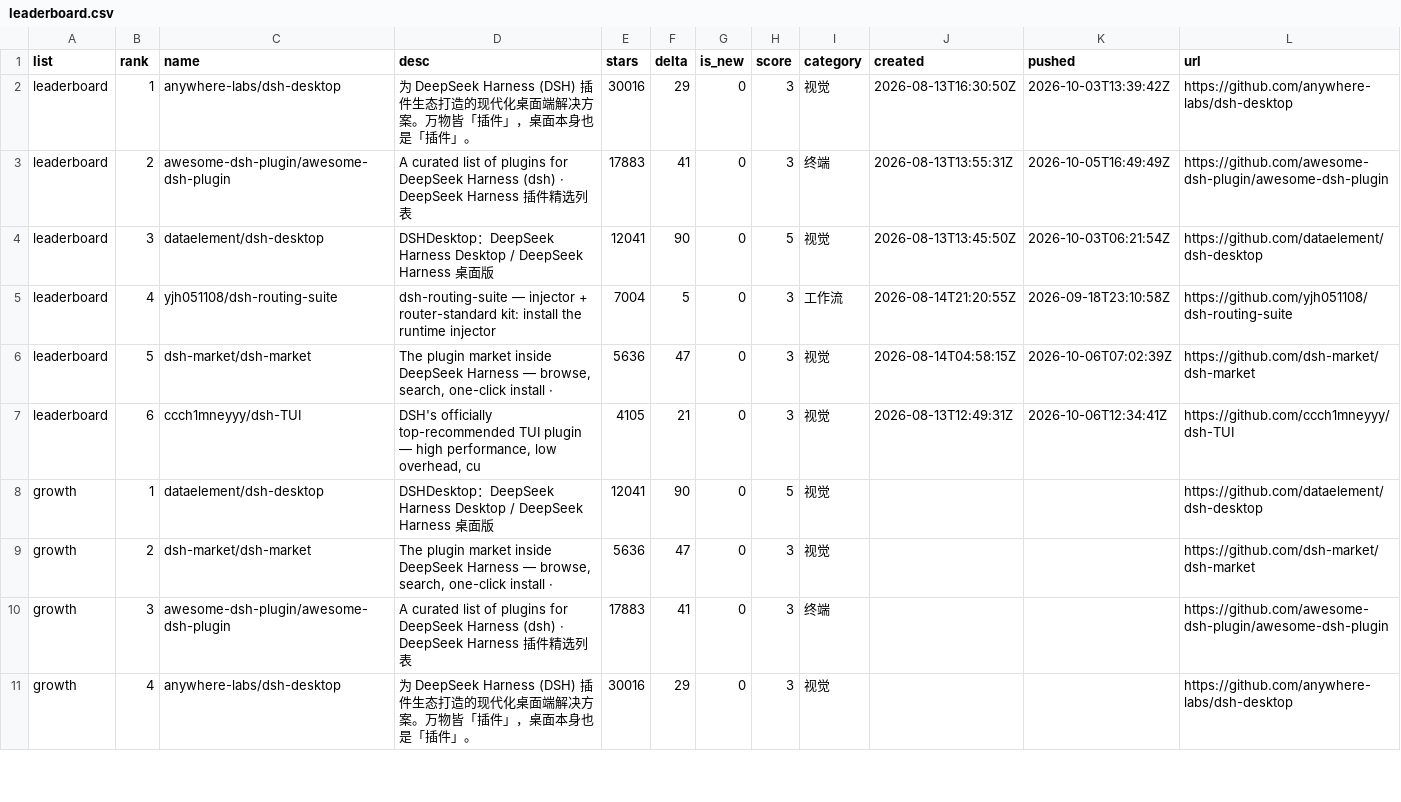
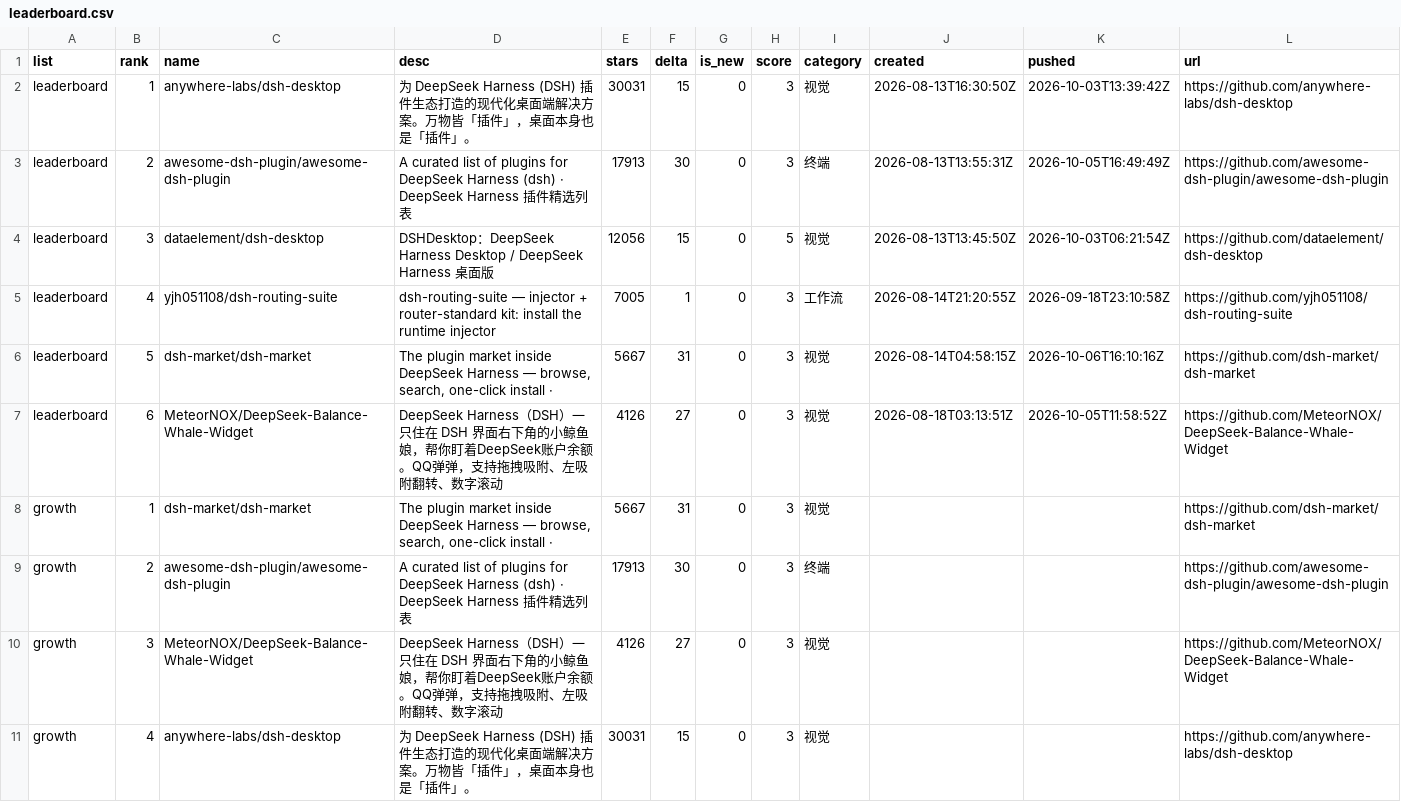
Before and after one commit to dsh-pulse/dsh-daily-pulse, a CSV file: reports/data/leaderboard.csv, drawn as a sheet; only a part is shown; the diff covers the shown part only.

```diff
--- a/reports/data/leaderboard.csv
+++ b/reports/data/leaderboard.csv
@@ -1,11 +1,11 @@
 list,rank,name,desc,stars,delta,is_new,score,category,created,pushed,url
-leaderboard,1,anywhere-labs/dsh-desktop,为 DeepSeek Harness (DSH) 插件生态打造的现代化桌面端解决方案。万物皆「插件」，桌面本身也是「插件」。,30016,29,0,3,视觉,2026-08-13T16:30:50Z,2026-10-03T13:39:42Z,https://github.com/anywhere-labs/dsh-desktop
-leaderboard,2,awesome-dsh-plugin/awesome-dsh-plugin,A curated list of plugins for DeepSeek Harness (dsh) · DeepSeek Harness 插件精选列表,17883,41,0,3,终端,2026-08-13T13:55:31Z,2026-10-05T16:49:49Z,https://github.com/awesome-dsh-plugin/awesome-dsh-plugin
-leaderboard,3,dataelement/dsh-desktop,DSHDesktop：DeepSeek Harness Desktop / DeepSeek Harness 桌面版,12041,90,0,5,视觉,2026-08-13T13:45:50Z,2026-10-03T06:21:54Z,https://github.com/dataelement/dsh-desktop
-leaderboard,4,yjh051108/dsh-routing-suite,dsh-routing-suite — injector + router-standard kit: install the runtime injector,7004,5,0,3,工作流,2026-08-14T21:20:55Z,2026-09-18T23:10:58Z,https://github.com/yjh051108/dsh-routing-suite
-leaderboard,5,dsh-market/dsh-market,"The plugin market inside DeepSeek Harness — browse, search, one-click install · ",5636,47,0,3,视觉,2026-08-14T04:58:15Z,2026-10-06T07:02:39Z,https://github.com/dsh-market/dsh-market
-leaderboard,6,ccch1mneyyy/dsh-TUI,"DSH's officially top-recommended TUI plugin — high performance, low overhead, cu",4105,21,0,3,视觉,2026-08-13T12:49:31Z,2026-10-06T12:34:41Z,https://github.com/ccch1mneyyy/dsh-TUI
-growth,1,dataelement/dsh-desktop,DSHDesktop：DeepSeek Harness Desktop / DeepSeek Harness 桌面版,12041,90,0,5,视觉,,,https://github.com/dataelement/dsh-desktop
-growth,2,dsh-market/dsh-market,"The plugin market inside DeepSeek Harness — browse, search, one-click install · ",5636,47,0,3,视觉,,,https://github.com/dsh-market/dsh-market
-growth,3,awesome-dsh-plugin/awesome-dsh-plugin,A curated list of plugins for DeepSeek Harness (dsh) · DeepSeek Harness 插件精选列表,17883,41,0,3,终端,,,https://github.com/awesome-dsh-plugin/awesome-dsh-plugin
-growth,4,anywhere-labs/dsh-desktop,为 DeepSeek Harness (DSH) 插件生态打造的现代化桌面端解决方案。万物皆「插件」，桌面本身也是「插件」。,30016,29,0,3,视觉,,,https://github.com/anywhere-labs/dsh-desktop
+leaderboard,1,anywhere-labs/dsh-desktop,为 DeepSeek Harness (DSH) 插件生态打造的现代化桌面端解决方案。万物皆「插件」，桌面本身也是「插件」。,30031,15,0,3,视觉,2026-08-13T16:30:50Z,2026-10-03T13:39:42Z,https://github.com/anywhere-labs/dsh-desktop
+leaderboard,2,awesome-dsh-plugin/awesome-dsh-plugin,A curated list of plugins for DeepSeek Harness (dsh) · DeepSeek Harness 插件精选列表,17913,30,0,3,终端,2026-08-13T13:55:31Z,2026-10-05T16:49:49Z,https://github.com/awesome-dsh-plugin/awesome-dsh-plugin
+leaderboard,3,dataelement/dsh-desktop,DSHDesktop：DeepSeek Harness Desktop / DeepSeek Harness 桌面版,12056,15,0,5,视觉,2026-08-13T13:45:50Z,2026-10-03T06:21:54Z,https://github.com/dataelement/dsh-desktop
+leaderboard,4,yjh051108/dsh-routing-suite,dsh-routing-suite — injector + router-standard kit: install the runtime injector,7005,1,0,3,工作流,2026-08-14T21:20:55Z,2026-09-18T23:10:58Z,https://github.com/yjh051108/dsh-routing-suite
+leaderboard,5,dsh-market/dsh-market,"The plugin market inside DeepSeek Harness — browse, search, one-click install · ",5667,31,0,3,视觉,2026-08-14T04:58:15Z,2026-10-06T16:10:16Z,https://github.com/dsh-market/dsh-market
+leaderboard,6,MeteorNOX/DeepSeek-Balance-Whale-Widget,DeepSeek Harness（DSH）一只住在 DSH 界面右下角的小鲸鱼娘，帮你盯着DeepSeek账户余额。QQ弹弹，支持拖拽吸附、左吸附翻转、数字滚动,4126,27,0,3,视觉,2026-08-18T03:13:51Z,2026-10-05T11:58:52Z,https://github.com/MeteorNOX/DeepSeek-Balance-Whale-Widget
+growth,1,dsh-market/dsh-market,"The plugin market inside DeepSeek Harness — browse, search, one-click install · ",5667,31,0,3,视觉,,,https://github.com/dsh-market/dsh-market
+growth,2,awesome-dsh-plugin/awesome-dsh-plugin,A curated list of plugins for DeepSeek Harness (dsh) · DeepSeek Harness 插件精选列表,17913,30,0,3,终端,,,https://github.com/awesome-dsh-plugin/awesome-dsh-plugin
+growth,3,MeteorNOX/DeepSeek-Balance-Whale-Widget,DeepSeek Harness（DSH）一只住在 DSH 界面右下角的小鲸鱼娘，帮你盯着DeepSeek账户余额。QQ弹弹，支持拖拽吸附、左吸附翻转、数字滚动,4126,27,0,3,视觉,,,https://github.com/MeteorNOX/DeepSeek-Balance-Whale-Widget
+growth,4,anywhere-labs/dsh-desktop,为 DeepSeek Harness (DSH) 插件生态打造的现代化桌面端解决方案。万物皆「插件」，桌面本身也是「插件」。,30031,15,0,3,视觉,,,https://github.com/anywhere-labs/dsh-desktop
```
Also changed, not shown: 8 edited cells elsewhere in this file, reports/data/active-board.csv, reports/data/category-boards.csv, 14 other files.
